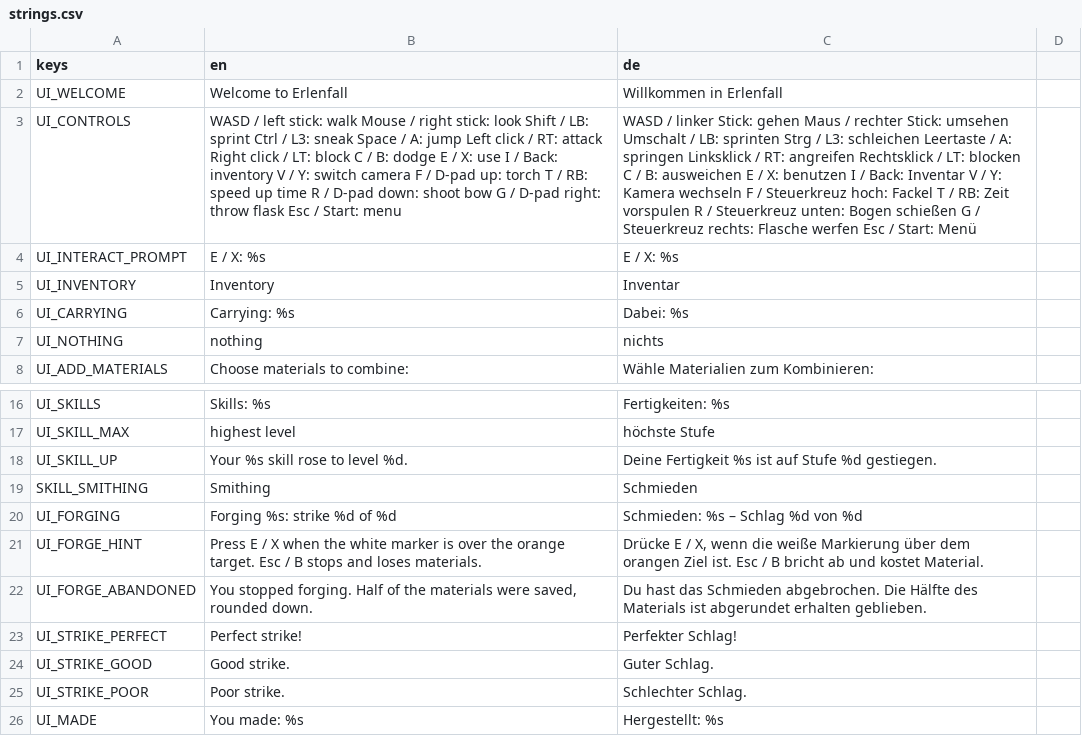
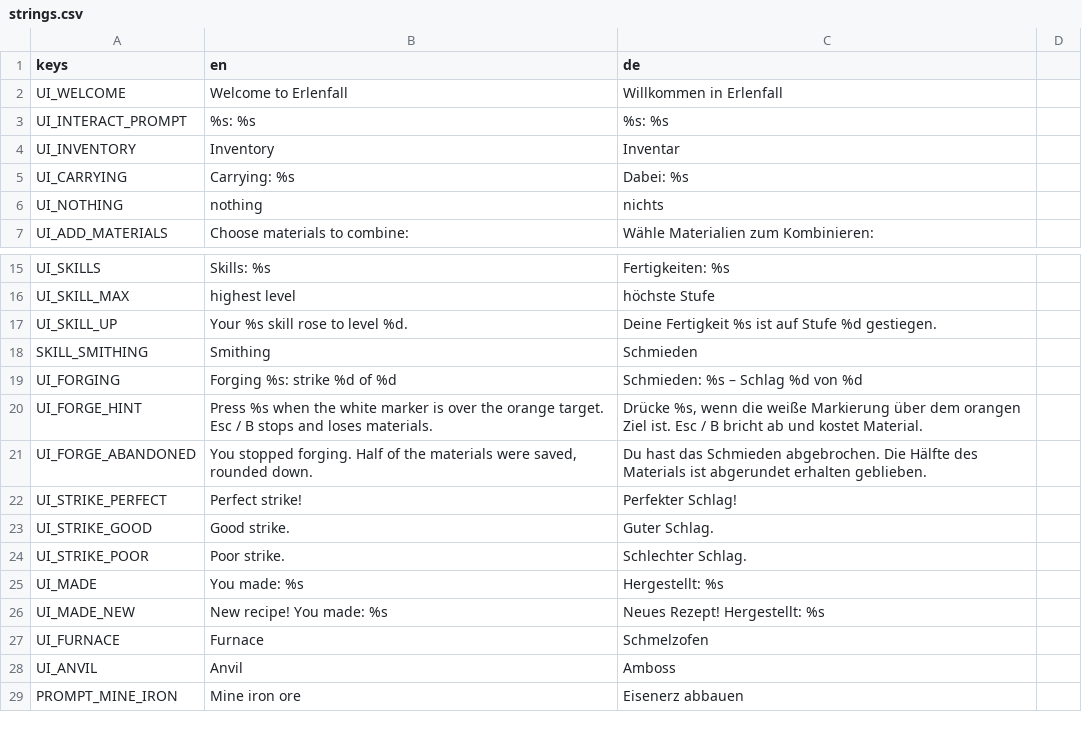
Before and after one commit to Gamperle/Erlenfall, a CSV file: localization/strings.csv, drawn as a sheet; only a part is shown, gaps mark what is left out; the shorter side is filled out with more unchanged rows; removed rows and columns are numbered as before the commit, all else as after; the diff covers the shown part only; the diff names each change by its address in the sheet, - before the commit and + after, or states it on an @@ line.

```diff
--- a/localization/strings.csv
+++ b/localization/strings.csv
-row 3: UI_CONTROLS | WASD / left stick: walk Mouse / right stick: look Shift / LB: sprint Ctrl / L3: sneak Space / A: jump Left click / RT: attack Right click / LT: block C / B: dodge E / X: use I / Back: inventory V / Y: switch camera F / D-pad up: torch T / RB: speed up time R / D-pad down: shoot bow G / D-pad right: throw flask Esc / Start: menu | WASD / linker Stick: gehen Maus / rechter Stick: umsehen Umschalt / LB: sprinten Strg / L3: schleichen Leertaste / A: springen Linksklick / RT: angreifen Rechtsklick / LT: blocken C / B: ausweichen E / X: benutzen I / Back: Inventar V / Y: Kamera wechseln F / Steuerkreuz hoch: Fackel T / RB: Zeit vorspulen R / Steuerkreuz unten: Bogen schießen G / Steuerkreuz rechts: Flasche werfen Esc / Start: Menü
-B3 (en): E / X: %s
+B3 (en): %s: %s
-C3 (de): E / X: %s
+C3 (de): %s: %s
-B20 (en): Press E / X when the…
+B20 (en): Press %s when the…
-C20 (de): Drücke E / X, wenn die…
+C20 (de): Drücke %s, wenn die…
```
Also changed, not shown: 63 added rows elsewhere in this file, 9 other files.
